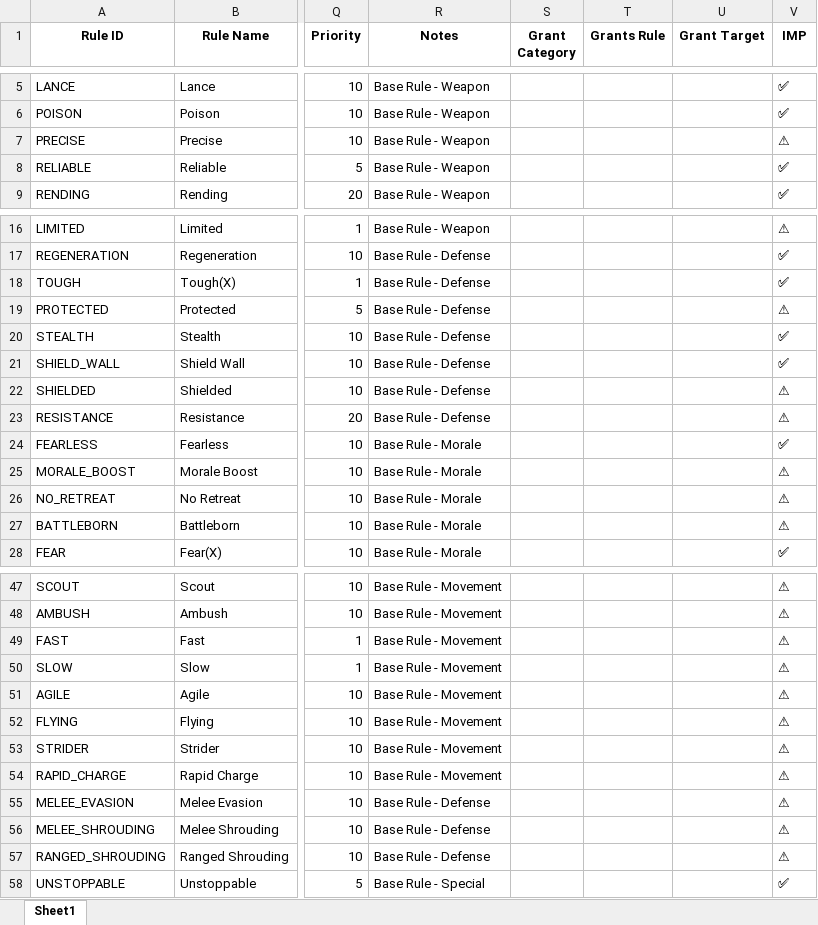
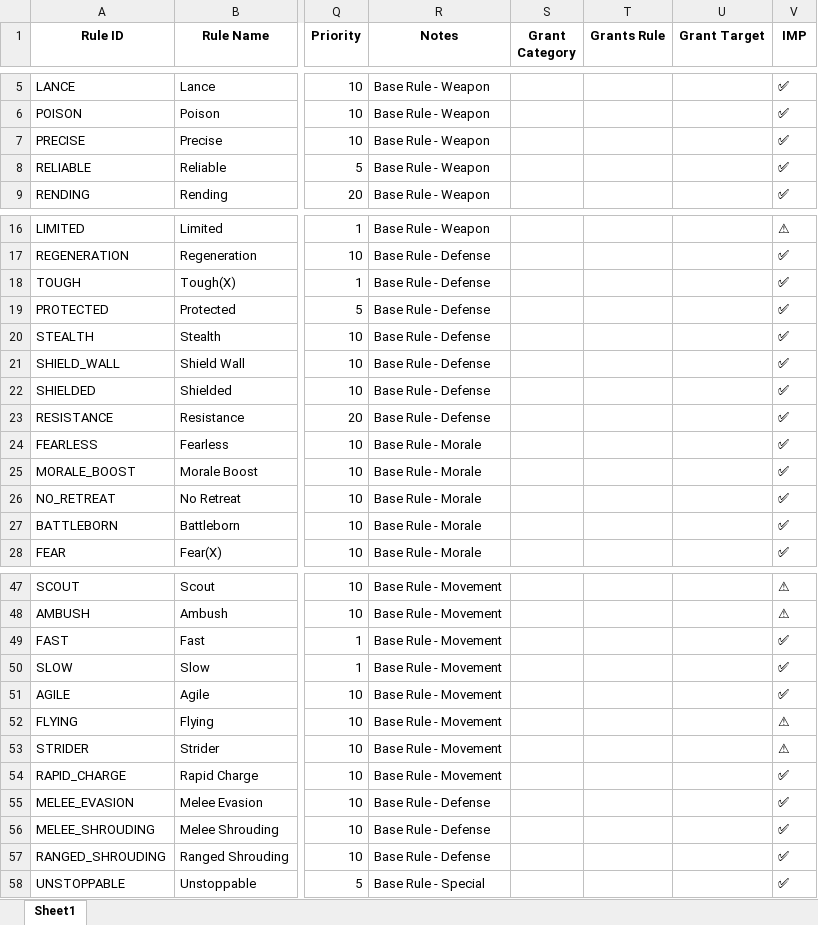
Before and after one commit to Dewerwork/Science-Battle-Simulator, an Excel workbook: docs/special_rules_review_matrix.xlsx, sheet Sheet1, drawn as a sheet; only a part is shown, gaps mark what is left out; values as stored, in another font and other column widths than the file's, no borders; the diff covers the shown part only; the diff names each change by its address in the sheet, - before the commit and + after, or states it on an @@ line.

```diff
--- a/docs/special_rules_review_matrix.xlsx (sheet Sheet1)
+++ b/docs/special_rules_review_matrix.xlsx (sheet Sheet1)
-V7 (IMP): ⚠
+V7 (IMP): ✅
-V19 (IMP): ⚠
+V19 (IMP): ✅
-V22:V23 (IMP): ⚠
+V22:V23 (IMP): ✅
-V25:V27 (IMP): ⚠
+V25:V27 (IMP): ✅
-V49:V51 (IMP): ⚠
+V49:V51 (IMP): ✅
-V54:V57 (IMP): ⚠
+V54:V57 (IMP): ✅
```
Also changed, not shown: 4 edited cells elsewhere in this sheet.
